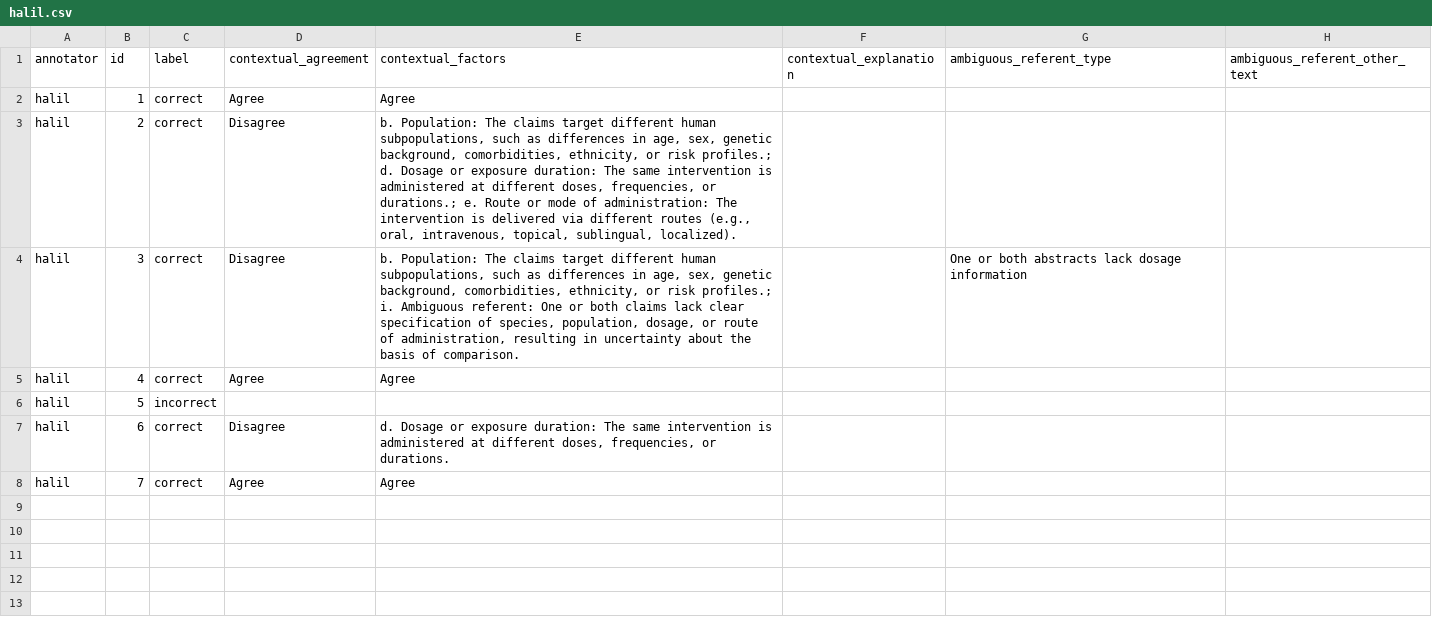
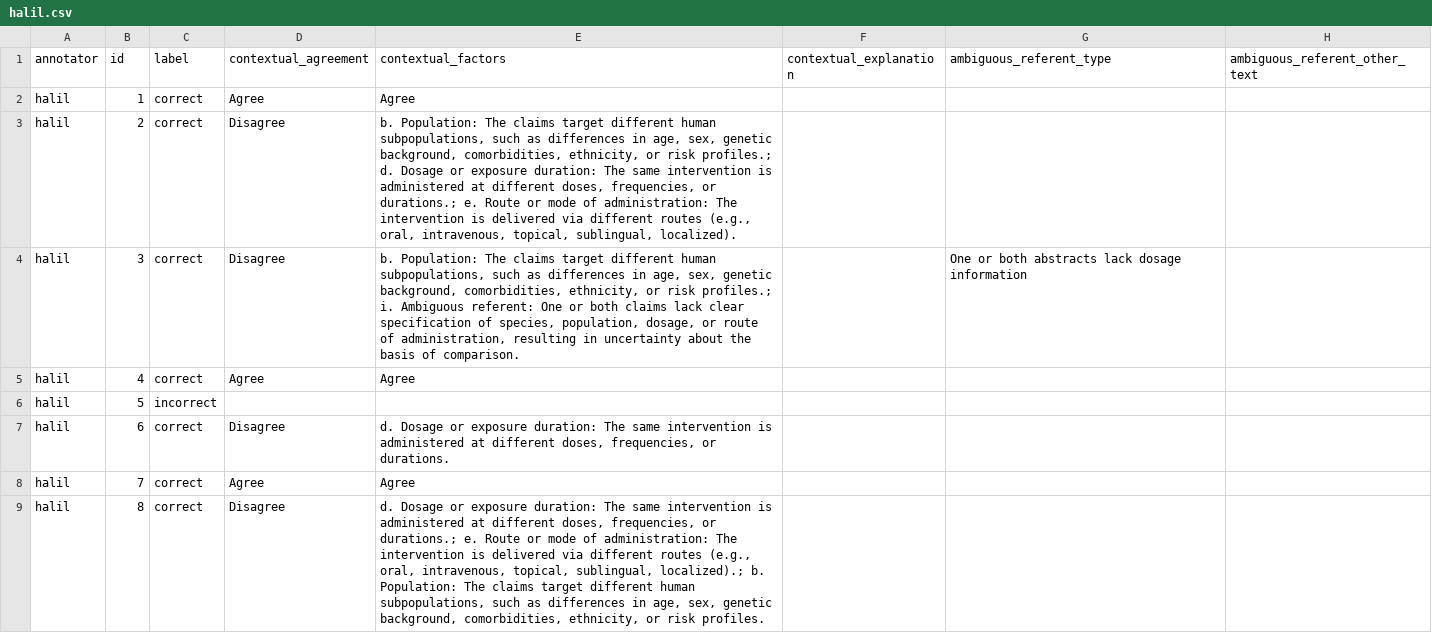
Before and after one commit to MengfeiLan/Annotation_Drug_Disease_Con, a CSV file: annotations/halil.csv, drawn as a sheet.

Commit message:
Update annotations

```diff
--- a/annotations/halil.csv
+++ b/annotations/halil.csv
@@ -8 +8,2 @@ halil,6,correct,Disagree,"d. Dosage or exposure duration: The same intervention
 halil,7,correct,Agree,Agree,,,
+halil,8,correct,Disagree,"d. Dosage or exposure duration: The same intervention is administered at different doses, frequencies, or durations.; e. Route or mode of administration: The intervention is delivered via different routes (e.g., oral, intravenous, topical, sublingual, localized).; b. Population: The claims target different human subpopulations, such as differences in age, sex, genetic background, comorbidities, ethnicity, or risk profiles.",,,
```
